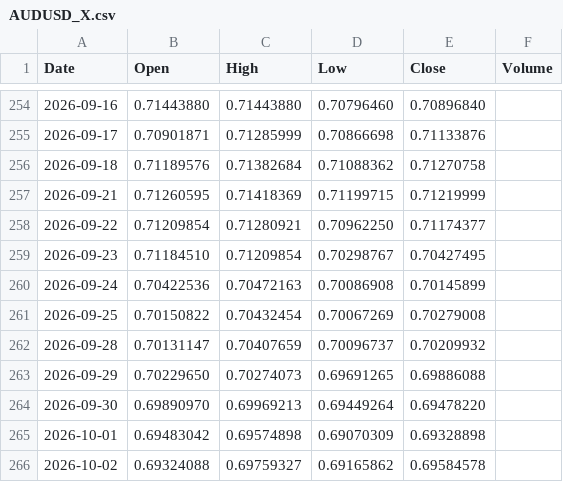
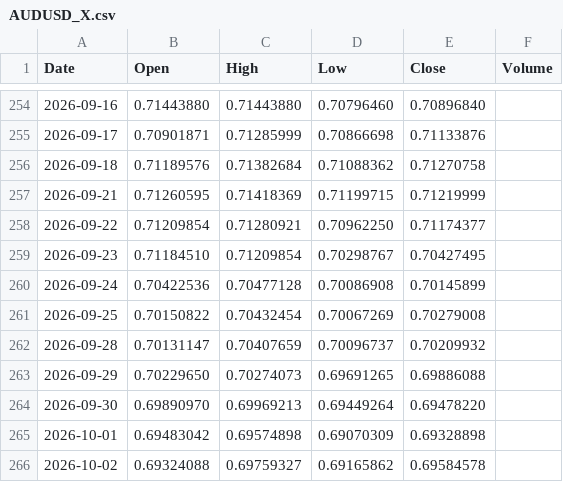
Before and after one commit to originaonxi/nse-value-lens, a CSV file: data/global_prices/AUDUSD_X.csv, drawn as a sheet; only a part is shown, gaps mark what is left out.

```diff
--- a/data/global_prices/AUDUSD_X.csv
+++ b/data/global_prices/AUDUSD_X.csv
@@ -259,3 +259,3 @@ Date,Open,High,Low,Close,Volume
 2026-09-23,0.71184510,0.71209854,0.70298767,0.70427495,
-2026-09-24,0.70422536,0.70472163,0.70086908,0.70145899,
+2026-09-24,0.70422536,0.70477128,0.70086908,0.70145899,
 2026-09-25,0.70150822,0.70432454,0.70067269,0.70279008,
```
Also changed, not shown: data/global_prices/CAD_X.csv, data/global_prices/CHF_X.csv, 10 other files.
